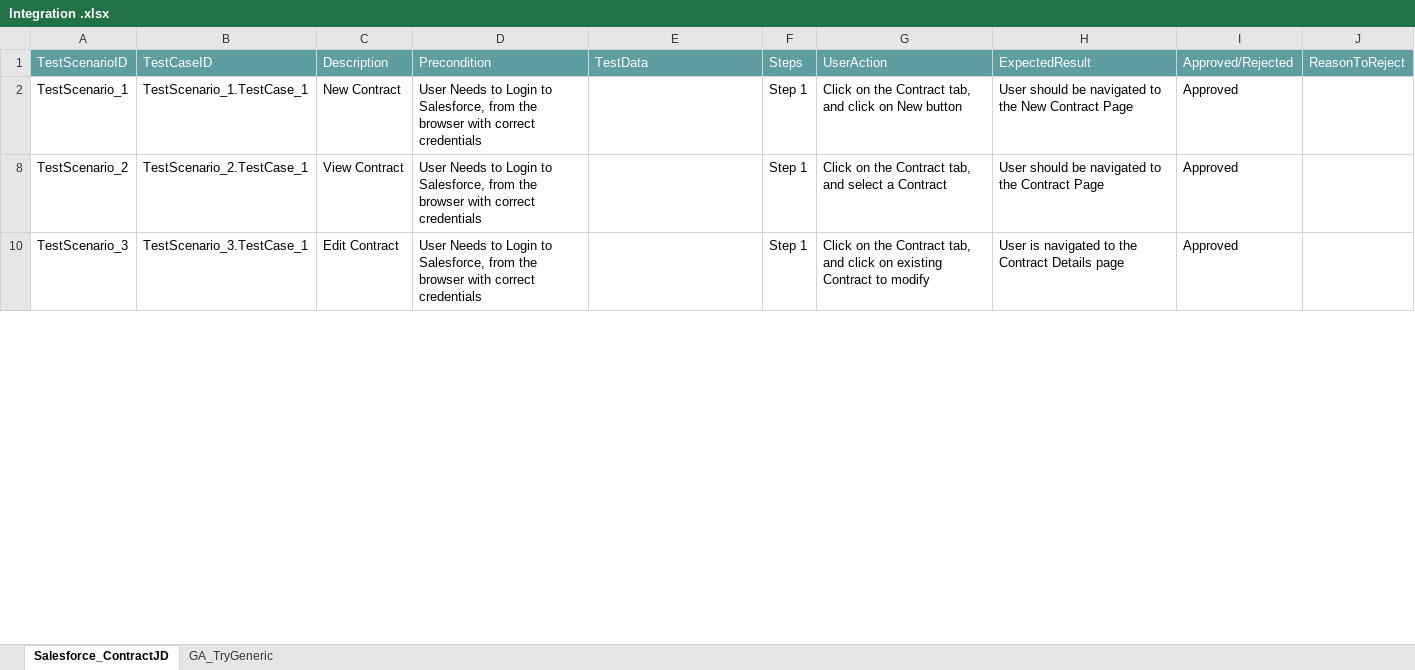
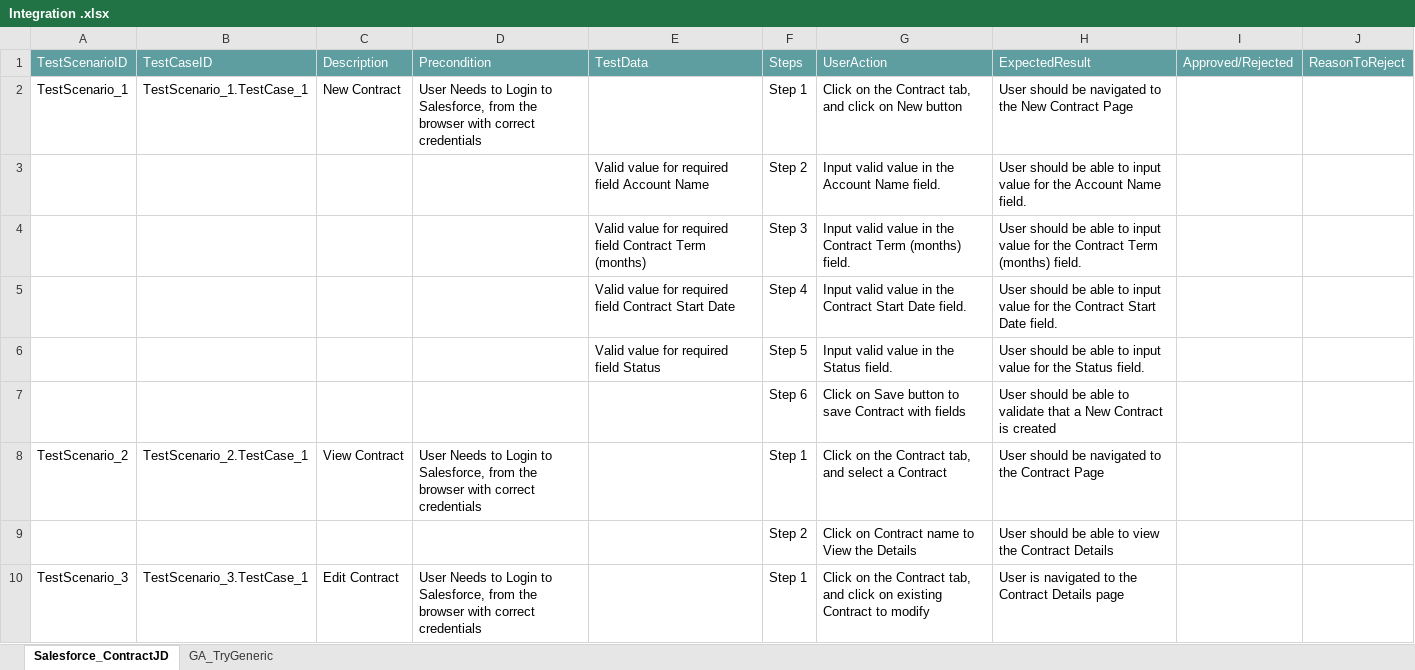
Before and after one commit to ShaikMohamedIrfan/Retesting01, an Excel workbook: Integration .xlsx, sheet Salesforce_ContractJD, drawn as a sheet; only a part is shown; values as stored, in another font and other column widths than the file's, no borders; table styles not drawn; the diff covers the shown part only; the diff names each change by its address in the sheet, - before the commit and + after, or states it on an @@ line.

```diff
--- a/Integration .xlsx (sheet Salesforce_ContractJD)
+++ b/Integration .xlsx (sheet Salesforce_ContractJD)
-I2: Approved
+I2: (empty)
@@ row 3 unhidden:  |  |  |  | Valid value for required field Account Name | Step 2 | Input valid value in the Account Name field. | User should be able to input value for the Account Name field. @@
@@ row 4 unhidden:  |  |  |  | Valid value for required field Contract Term (months) | Step 3 | Input valid value in the Contract Term (months) field. | User should be able to input value for the Contract Term (months) field. @@
@@ row 5 unhidden:  |  |  |  | Valid value for required field Contract Start Date | Step 4 | Input valid value in the Contract Start Date field. | User should be able to input value for the Contract Start Date field. @@
@@ row 6 unhidden:  |  |  |  | Valid value for required field Status | Step 5 | Input valid value in the Status field. | User should be able to input value for the Status field. @@
@@ row 7 unhidden:  |  |  |  |  | Step 6 | Click on Save button to save Contract with fields | User should be able to validate that a New Contract is created @@
-I8: Approved
+I8: (empty)
@@ row 9 unhidden:  |  |  |  |  | Step 2 | Click on Contract name to View the Details | User should be able to view the Contract Details @@
-I10: Approved
+I10: (empty)
```
Also changed, not shown: 7 hidden or unhidden rows and 1 edited cell elsewhere in this sheet.
